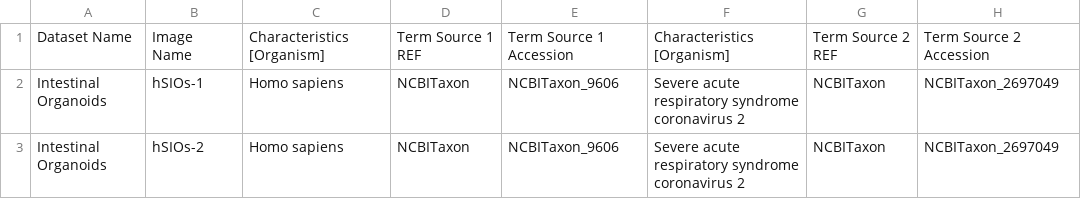
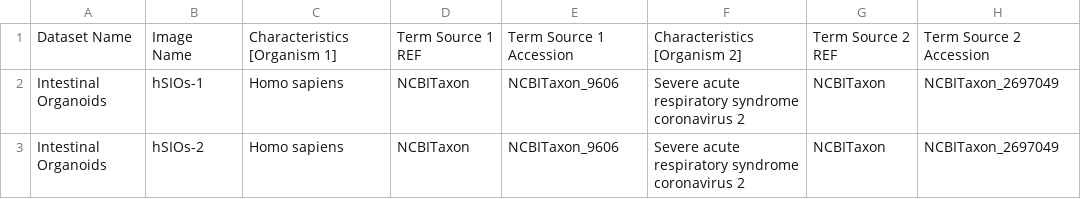
Before and after one commit to IDR/-idr0083-lamers-sarscov2, a CSV file: experimentA/idr0083-experimentA-annotation.csv, drawn as a sheet; only a part is shown; the diff names each change by its address in the sheet, - before the commit and + after, or states it on an @@ line.

```diff
--- a/experimentA/idr0083-experimentA-annotation.csv
+++ b/experimentA/idr0083-experimentA-annotation.csv
-C1: Characteristics [Organism]
+C1: Characteristics [Organism 1]
-F1: Characteristics [Organism]
+F1: Characteristics [Organism 2]
```
Also changed, not shown: 1 other file.
